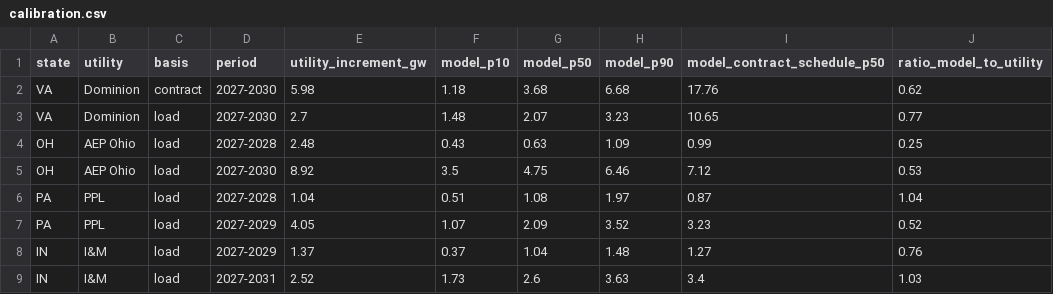
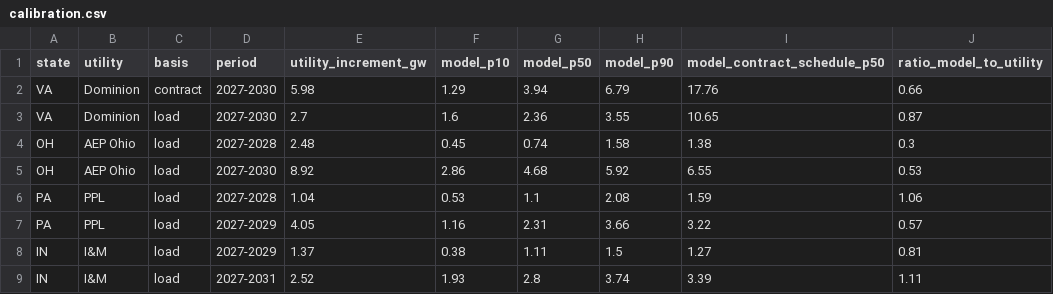
Before and after one commit to sjoonkwon0531/aicapex, a CSV file: tools/dcpipeline/out/calibration.csv, drawn as a sheet.

```diff
--- a/tools/dcpipeline/out/calibration.csv
+++ b/tools/dcpipeline/out/calibration.csv
@@ -1,9 +1,9 @@
 state,utility,basis,period,utility_increment_gw,model_p10,model_p50,model_p90,model_contract_schedule_p50,ratio_model_to_utility
-VA,Dominion,contract,2027-2030,5.98,1.18,3.68,6.68,17.76,0.62
-VA,Dominion,load,2027-2030,2.7,1.48,2.07,3.23,10.65,0.77
-OH,AEP Ohio,load,2027-2028,2.48,0.43,0.63,1.09,0.99,0.25
-OH,AEP Ohio,load,2027-2030,8.92,3.5,4.75,6.46,7.12,0.53
-PA,PPL,load,2027-2028,1.04,0.51,1.08,1.97,0.87,1.04
-PA,PPL,load,2027-2029,4.05,1.07,2.09,3.52,3.23,0.52
-IN,I&M,load,2027-2029,1.37,0.37,1.04,1.48,1.27,0.76
-IN,I&M,load,2027-2031,2.52,1.73,2.6,3.63,3.4,1.03
+VA,Dominion,contract,2027-2030,5.98,1.29,3.94,6.79,17.76,0.66
+VA,Dominion,load,2027-2030,2.7,1.6,2.36,3.55,10.65,0.87
+OH,AEP Ohio,load,2027-2028,2.48,0.45,0.74,1.58,1.38,0.3
+OH,AEP Ohio,load,2027-2030,8.92,2.86,4.68,5.92,6.55,0.53
+PA,PPL,load,2027-2028,1.04,0.53,1.1,2.08,1.59,1.06
+PA,PPL,load,2027-2029,4.05,1.16,2.31,3.66,3.22,0.57
+IN,I&M,load,2027-2029,1.37,0.38,1.11,1.5,1.27,0.81
+IN,I&M,load,2027-2031,2.52,1.93,2.8,3.74,3.39,1.11
```
Also changed, not shown: tools/dcpipeline/data/tranches.csv, tools/dcpipeline/out/conversion.csv, 19 other files.
